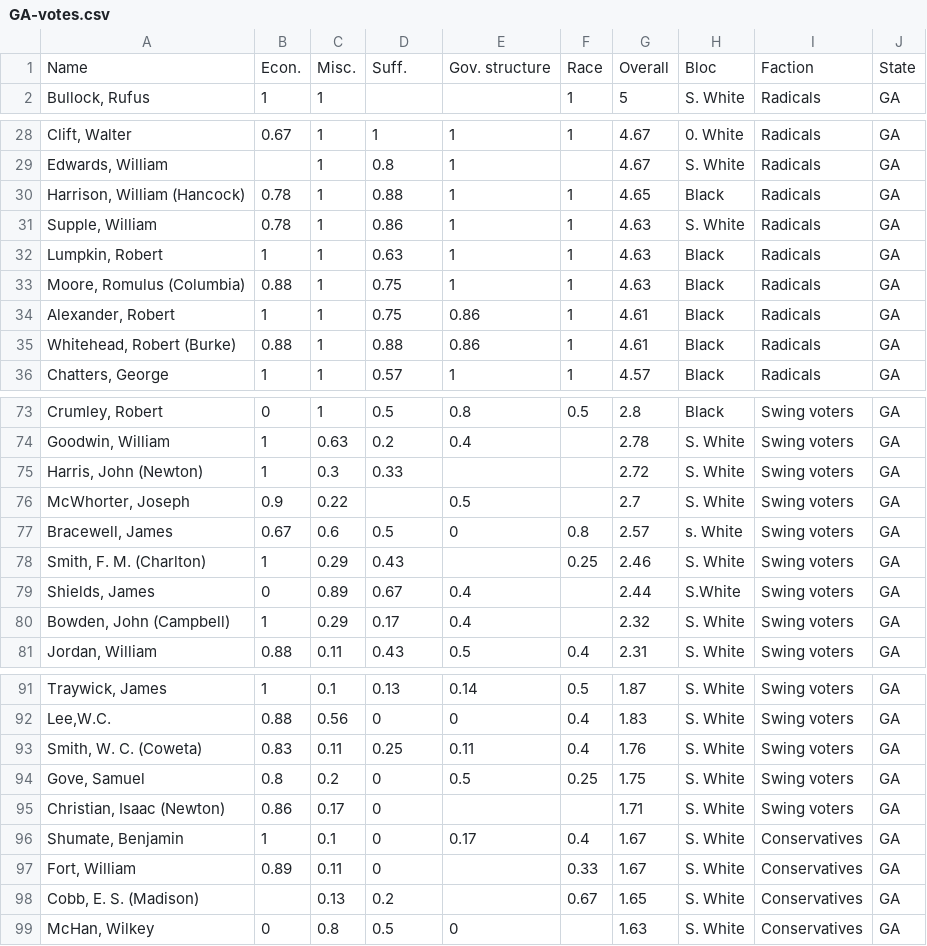
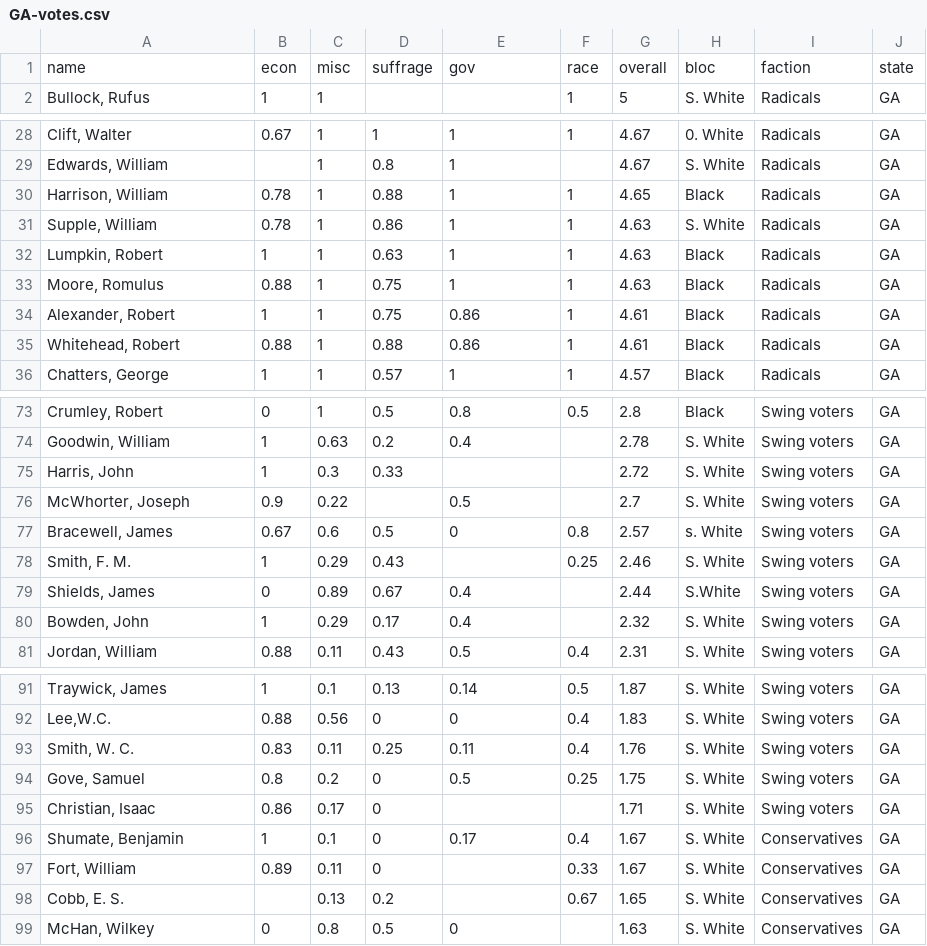
Before and after one commit to jvpoulos/amnesty, a CSV file: data/votes/GA-votes.csv (was data/GA-votes.csv), drawn as a sheet; only a part is shown, gaps mark what is left out; the diff covers the shown part only.

Commit message:
work on delegates and their votes

```diff
--- a/data/GA-votes.csv
+++ b/data/votes/GA-votes.csv
@@ -1,2 +1,2 @@
-Name ,Econ. ,Misc. ,Suff. ,Gov. structure ,Race ,Overall ,Bloc ,Faction,State
+name,econ,misc,suffrage,gov,race,overall,bloc,faction,state
 "Bullock, Rufus ",1,1,,,1,5,S. White ,Radicals ,GA
@@ -29,8 +29,8 @@ Name ,Econ. ,Misc. ,Suff. ,Gov. structure ,Race ,Overall ,Bloc ,Faction,State
 "Edwards, William ",,1,0.8,1,,4.67,S. White ,Radicals ,GA
-"Harrison, William (Hancock) ",0.78,1,0.88,1,1,4.65,Black ,Radicals ,GA
+"Harrison, William  ",0.78,1,0.88,1,1,4.65,Black ,Radicals ,GA
 "Supple, William ",0.78,1,0.86,1,1,4.63,S. White ,Radicals ,GA
 "Lumpkin, Robert ",1,1,0.63,1,1,4.63,Black ,Radicals ,GA
-"Moore, Romulus (Columbia) ",0.88,1,0.75,1,1,4.63,Black ,Radicals ,GA
+"Moore, Romulus ",0.88,1,0.75,1,1,4.63,Black ,Radicals ,GA
 "Alexander, Robert ",1,1,0.75,0.86,1,4.61,Black ,Radicals ,GA
-"Whitehead, Robert (Burke) ",0.88,1,0.88,0.86,1,4.61,Black ,Radicals ,GA
+"Whitehead, Robert",0.88,1,0.88,0.86,1,4.61,Black ,Radicals ,GA
 "Chatters, George ",1,1,0.57,1,1,4.57,Black ,Radicals ,GA
@@ -74,8 +74,8 @@ Name ,Econ. ,Misc. ,Suff. ,Gov. structure ,Race ,Overall ,Bloc ,Faction,State
 "Goodwin, William ",1,0.63,0.2,0.4,,2.78,S. White ,Swing voters ,GA
-"Harris, John (Newton) ",1,0.3,0.33,,,2.72,S. White ,Swing voters ,GA
+"Harris, John ",1,0.3,0.33,,,2.72,S. White ,Swing voters ,GA
 "McWhorter, Joseph ",0.9,0.22,,0.5,,2.7,S. White ,Swing voters ,GA
 "Bracewell, James ",0.67,0.6,0.5,0,0.8,2.57,s. White ,Swing voters ,GA
-"Smith, F. M. (Charlton) ",1,0.29,0.43,,0.25,2.46,S. White ,Swing voters ,GA
+"Smith, F. M.",1,0.29,0.43,,0.25,2.46,S. White ,Swing voters ,GA
 "Shields, James ",0,0.89,0.67,0.4,,2.44,S.White ,Swing voters ,GA
-"Bowden, John (Campbell) ",1,0.29,0.17,0.4,,2.32,S. White ,Swing voters ,GA
+"Bowden, John",1,0.29,0.17,0.4,,2.32,S. White ,Swing voters ,GA
 "Jordan, William ",0.88,0.11,0.43,0.5,0.4,2.31,S. White ,Swing voters ,GA
@@ -92,8 +92,8 @@ Name ,Econ. ,Misc. ,Suff. ,Gov. structure ,Race ,Overall ,Bloc ,Faction,State
 "Lee,W.C. ",0.88,0.56,0,0,0.4,1.83,S. White ,Swing voters ,GA
-"Smith, W. C. (Coweta) ",0.83,0.11,0.25,0.11,0.4,1.76,S. White ,Swing voters ,GA
+"Smith, W. C. ",0.83,0.11,0.25,0.11,0.4,1.76,S. White ,Swing voters ,GA
 "Gove, Samuel ",0.8,0.2,0,0.5,0.25,1.75,S. White ,Swing voters ,GA
-"Christian, Isaac (Newton) ",0.86,0.17,0,,,1.71,S. White ,Swing voters ,GA
+"Christian, Isaac ",0.86,0.17,0,,,1.71,S. White ,Swing voters ,GA
 "Shumate, Benjamin ",1,0.1,0,0.17,0.4,1.67,S. White ,Conservatives ,GA
 "Fort, William ",0.89,0.11,0,,0.33,1.67,S. White ,Conservatives ,GA
-"Cobb, E. S. (Madison) ",,0.13,0.2,,0.67,1.65,S. White ,Conservatives ,GA
+"Cobb, E. S. ",,0.13,0.2,,0.67,1.65,S. White ,Conservatives ,GA
 "McHan, Wilkey ",0,0.8,0.5,0,,1.63,S. White ,Conservatives ,GA
```
Also changed, not shown: 17 edited cells elsewhere in this file, data/votes/AR-votes.csv, data/votes/LA-votes.csv, 9 other files.
